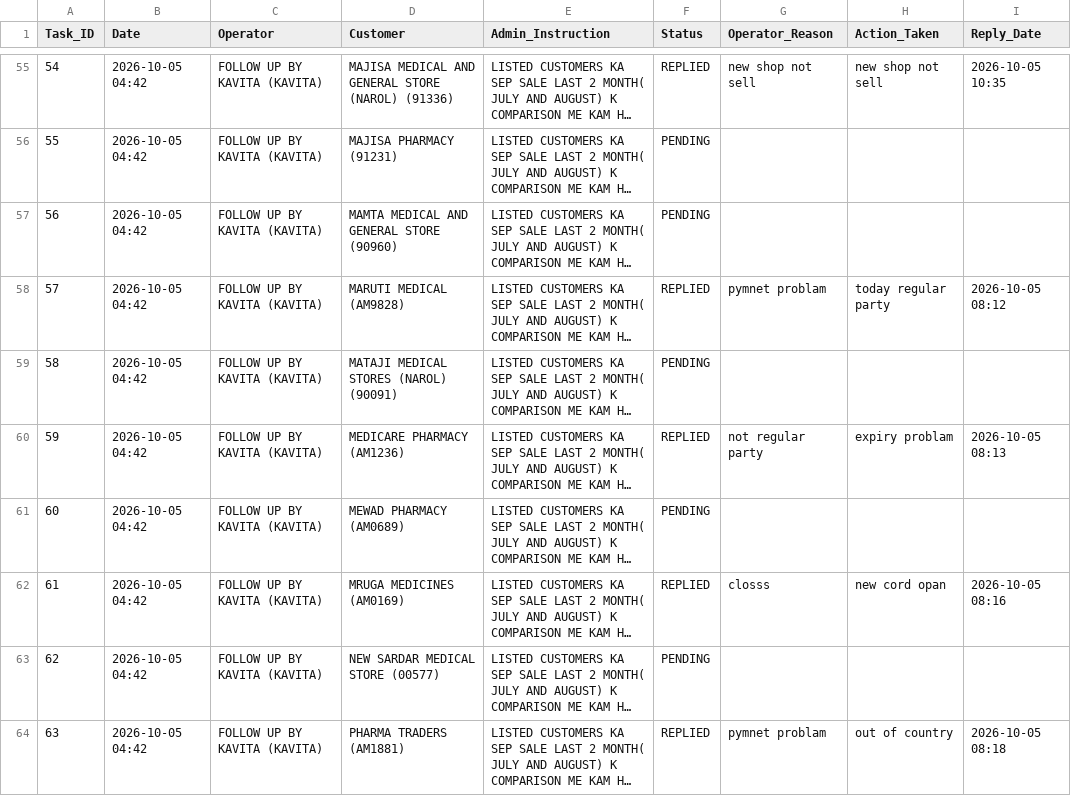
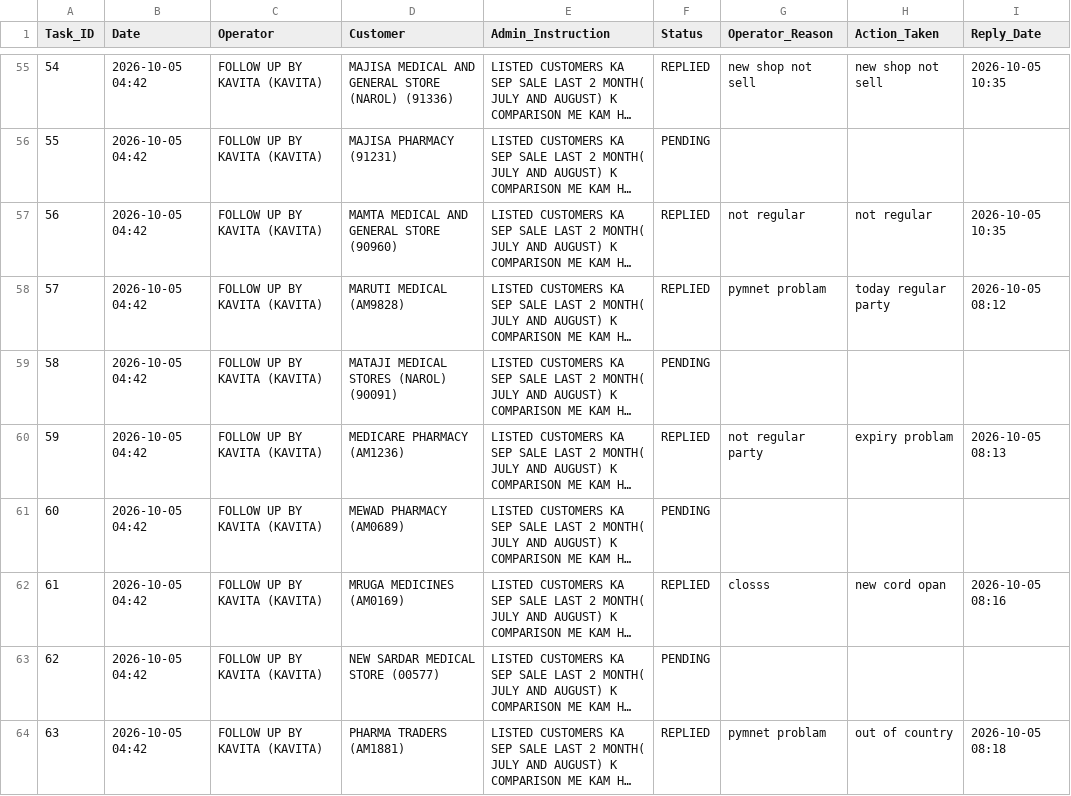
Before and after one commit to ravi26misra-a11y/sales-ai-app, a CSV file: task_actions.csv, drawn as a sheet; only a part is shown, gaps mark what is left out; long unchanged cells end in …; the diff names each change by its address in the sheet, - before the commit and + after, or states it on an @@ line.

Commit message:
Update task actions permanent sync

```diff
--- a/task_actions.csv
+++ b/task_actions.csv
-F57 (Status): PENDING
+F57 (Status): REPLIED
-G57 (Operator_Reason): (empty)
+G57 (Operator_Reason): not regular
-H57 (Action_Taken): (empty)
+H57 (Action_Taken): not regular
-I57 (Reply_Date): (empty)
+I57 (Reply_Date): 2026-10-05 10:35
```
